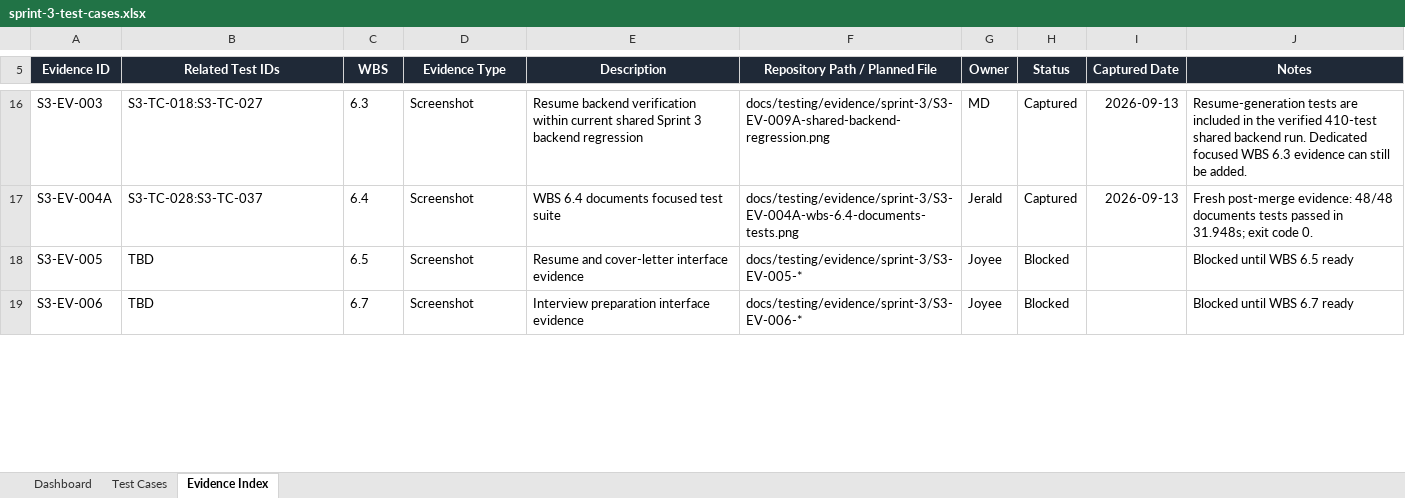
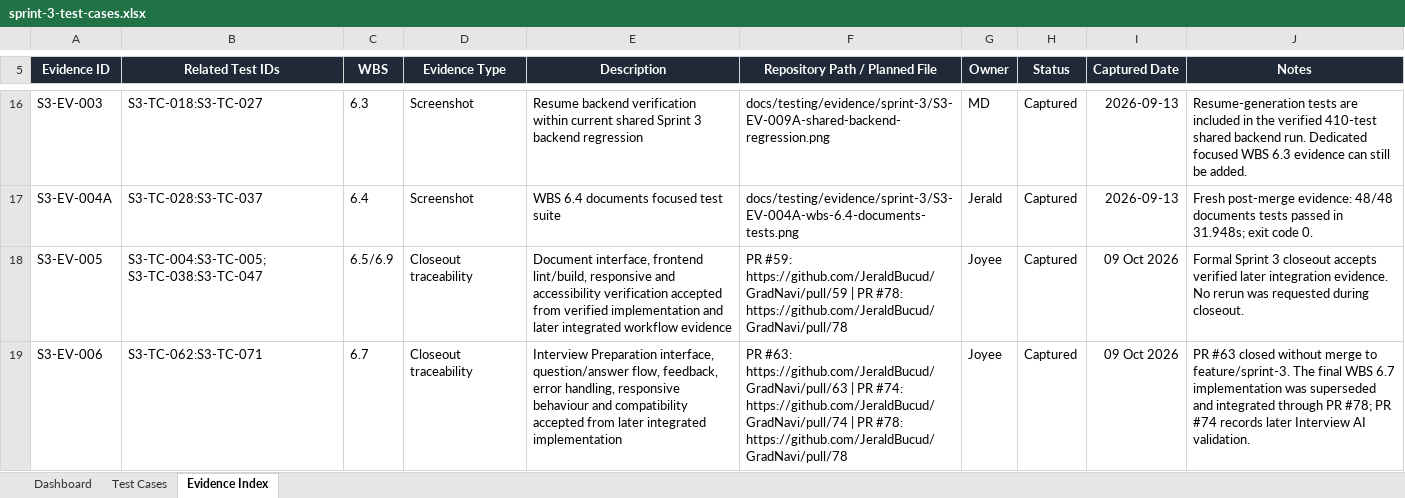
Before and after one commit to JeraldBucud/GradNavi, an Excel workbook: docs/testing/sprint-3-test-cases.xlsx, sheet Evidence Index, drawn as a sheet; only a part is shown, gaps mark what is left out; values as stored, in another font and other column widths than the file's, no borders; table styles not drawn; the diff covers the shown part only; the diff names each change by its address in the sheet, - before the commit and + after, or states it on an @@ line.

Commit message:
test: complete Sprint 3 closeout and testing

```diff
--- a/docs/testing/sprint-3-test-cases.xlsx (sheet Evidence Index)
+++ b/docs/testing/sprint-3-test-cases.xlsx (sheet Evidence Index)
-B18 (Related Test IDs): TBD
+B18 (Related Test IDs): S3-TC-004:S3-TC-005; S3-TC-038:S3-TC-047
-C18 (WBS): 6.5
+C18 (WBS): 6.5/6.9
-D18:D19 (Evidence Type): Screenshot
+D18:D19 (Evidence Type): Closeout traceability
-E18 (Description): Resume and cover-letter interface evidence
+E18 (Description): Document interface, frontend lint/build, responsive and accessibility verification accepted from verified implementation and later integrated workflow evidence
-F18 (Repository Path / Planned File): docs/testing/evidence/sprint-3/S3-EV-005-*
+F18 (Repository Path / Planned File): PR #59: https://github.com/JeraldBucud/GradNavi/pull/59 | PR #78: https://github.com/JeraldBucud/GradNavi/pull/78
-H18:H19 (Status): Blocked
+H18:H19 (Status): Captured
-I18:I19 (Captured Date): (empty)
+I18:I19 (Captured Date): 09 Oct 2026
-J18 (Notes): Blocked until WBS 6.5 ready
+J18 (Notes): Formal Sprint 3 closeout accepts verified later integration evidence. No rerun was requested during closeout.
-B19 (Related Test IDs): TBD
+B19 (Related Test IDs): S3-TC-062:S3-TC-071
-E19 (Description): Interview preparation interface evidence
+E19 (Description): Interview Preparation interface, question/answer flow, feedback, error handling, responsive behaviour and compatibility accepted from later integrated implementation
-F19 (Repository Path / Planned File): docs/testing/evidence/sprint-3/S3-EV-006-*
+F19 (Repository Path / Planned File): PR #63: https://github.com/JeraldBucud/GradNavi/pull/63 | PR #74: https://github.com/JeraldBucud/GradNavi/pull/74 | PR #78: https://github.com/JeraldBucud/GradNavi/pull/78
-J19 (Notes): Blocked until WBS 6.7 ready
+J19 (Notes): PR #63 closed without merge to feature/sprint-3. The final WBS 6.7 implementation was superseded and integrated through PR #78; PR #74 records later Interview AI validation.
```
Also changed, not shown: 14 edited cells elsewhere in this sheet, sheet Test Cases, sheet Dashboard, charts or pictures, 3 other files.
